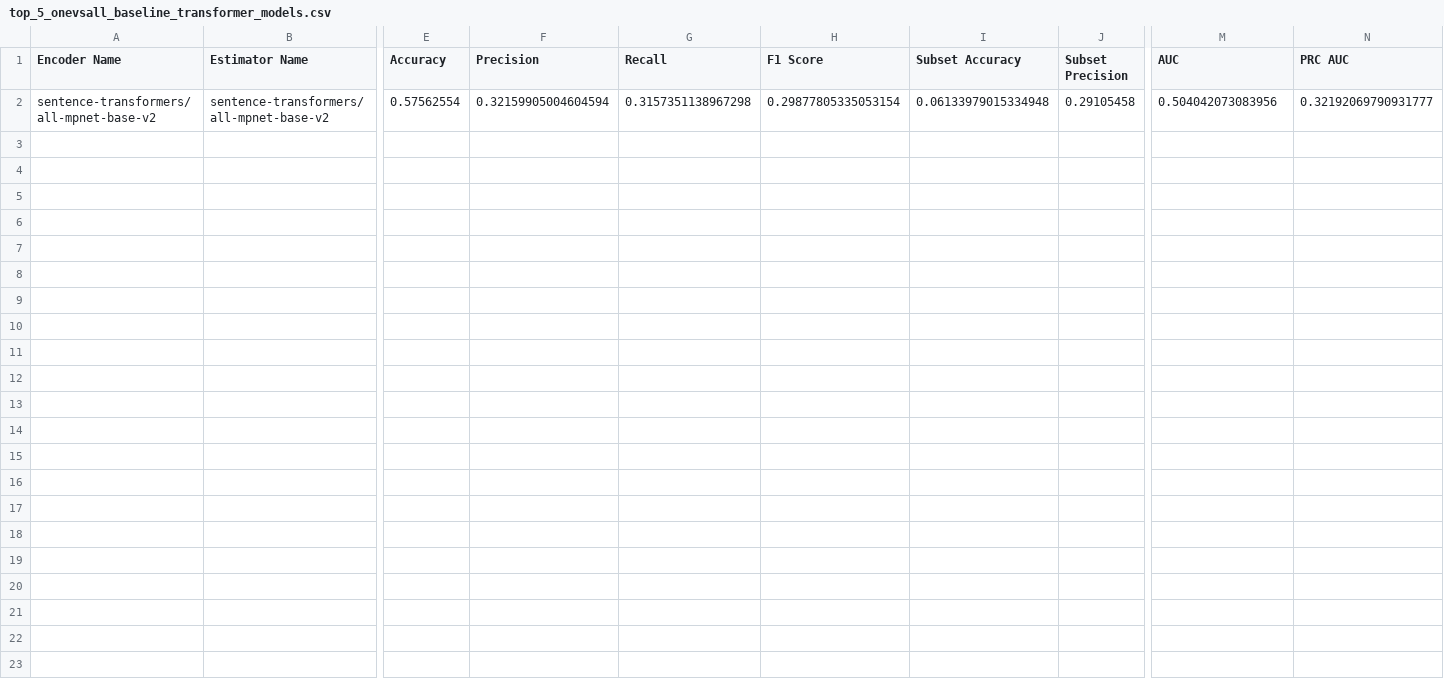
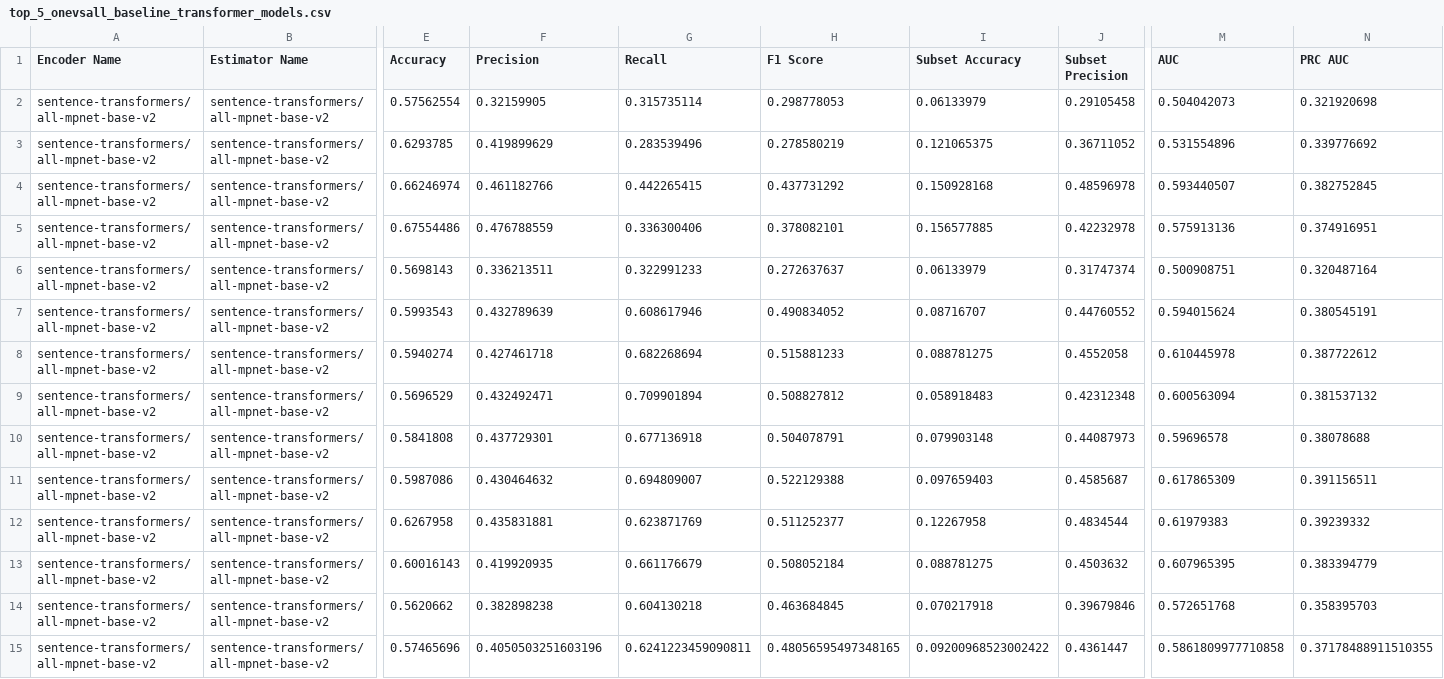
Before and after one commit to DinuGeorge0019/MLCP, a CSV file: 04_BENCHMARKS/01_Baseline_Models/top_5_onevsall_baseline_transformer_models.csv, drawn as a sheet; only a part is shown, gaps mark what is left out; rows hold the shown columns only; the diff names each change by its address in the sheet, - before the commit and + after, or states it on an @@ line.

```diff
--- a/04_BENCHMARKS/01_Baseline_Models/top_5_onevsall_baseline_transformer_models.csv
+++ b/04_BENCHMARKS/01_Baseline_Models/top_5_onevsall_baseline_transformer_models.csv
-F2 (Precision): 0.32159905004604594
+F2 (Precision): 0.32159905
-G2 (Recall): 0.3157351138967298
+G2 (Recall): 0.315735114
-H2 (F1 Score): 0.29877805335053154
+H2 (F1 Score): 0.298778053
-I2 (Subset Accuracy): 0.06133979015334948
+I2 (Subset Accuracy): 0.06133979
-M2 (AUC): 0.504042073083956
+M2 (AUC): 0.504042073
-N2 (PRC AUC): 0.32192069790931777
+N2 (PRC AUC): 0.321920698
+row 3: sentence-transformers/all-mpnet-base-v2 | sentence-transformers/all-mpnet-base-v2 | 0.6293785 | 0.419899629 | 0.283539496 | 0.278580219 | 0.121065375 | 0.36711052 | 0.531554896 | 0.339776692
+row 4: sentence-transformers/all-mpnet-base-v2 | sentence-transformers/all-mpnet-base-v2 | 0.66246974 | 0.461182766 | 0.442265415 | 0.437731292 | 0.150928168 | 0.48596978 | 0.593440507 | 0.382752845
+row 5: sentence-transformers/all-mpnet-base-v2 | sentence-transformers/all-mpnet-base-v2 | 0.67554486 | 0.476788559 | 0.336300406 | 0.378082101 | 0.156577885 | 0.42232978 | 0.575913136 | 0.374916951
+row 6: sentence-transformers/all-mpnet-base-v2 | sentence-transformers/all-mpnet-base-v2 | 0.5698143 | 0.336213511 | 0.322991233 | 0.272637637 | 0.06133979 | 0.31747374 | 0.500908751 | 0.320487164
+row 7: sentence-transformers/all-mpnet-base-v2 | sentence-transformers/all-mpnet-base-v2 | 0.5993543 | 0.432789639 | 0.608617946 | 0.490834052 | 0.08716707 | 0.44760552 | 0.594015624 | 0.380545191
+row 8: sentence-transformers/all-mpnet-base-v2 | sentence-transformers/all-mpnet-base-v2 | 0.5940274 | 0.427461718 | 0.682268694 | 0.515881233 | 0.088781275 | 0.4552058 | 0.610445978 | 0.387722612
+row 9: sentence-transformers/all-mpnet-base-v2 | sentence-transformers/all-mpnet-base-v2 | 0.5696529 | 0.432492471 | 0.709901894 | 0.508827812 | 0.058918483 | 0.42312348 | 0.600563094 | 0.381537132
+row 10: sentence-transformers/all-mpnet-base-v2 | sentence-transformers/all-mpnet-base-v2 | 0.5841808 | 0.437729301 | 0.677136918 | 0.504078791 | 0.079903148 | 0.44087973 | 0.59696578 | 0.38078688
+row 11: sentence-transformers/all-mpnet-base-v2 | sentence-transformers/all-mpnet-base-v2 | 0.5987086 | 0.430464632 | 0.694809007 | 0.522129388 | 0.097659403 | 0.4585687 | 0.617865309 | 0.391156511
+row 12: sentence-transformers/all-mpnet-base-v2 | sentence-transformers/all-mpnet-base-v2 | 0.6267958 | 0.435831881 | 0.623871769 | 0.511252377 | 0.12267958 | 0.4834544 | 0.61979383 | 0.39239332
+row 13: sentence-transformers/all-mpnet-base-v2 | sentence-transformers/all-mpnet-base-v2 | 0.60016143 | 0.419920935 | 0.661176679 | 0.508052184 | 0.088781275 | 0.4503632 | 0.607965395 | 0.383394779
+row 14: sentence-transformers/all-mpnet-base-v2 | sentence-transformers/all-mpnet-base-v2 | 0.5620662 | 0.382898238 | 0.604130218 | 0.463684845 | 0.070217918 | 0.39679846 | 0.572651768 | 0.358395703
+row 15: sentence-transformers/all-mpnet-base-v2 | sentence-transformers/all-mpnet-base-v2 | 0.57465696 | 0.4050503251603196 | 0.6241223459090811 | 0.48056595497348165 | 0.09200968523002422 | 0.4361447 | 0.5861809977710858 | 0.37178488911510355
```
Also changed, not shown: 04_BENCHMARKS/01_Baseline_Models/top_5_baseline_transformer_models.csv, 21 other files.
